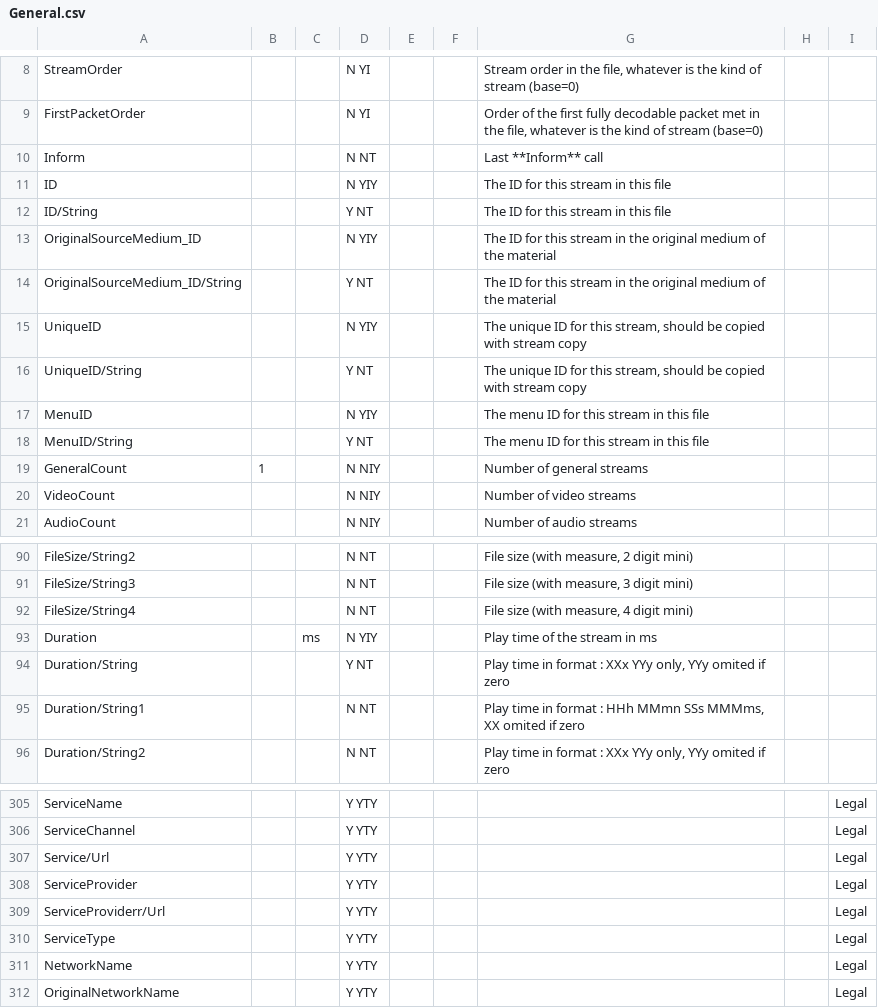
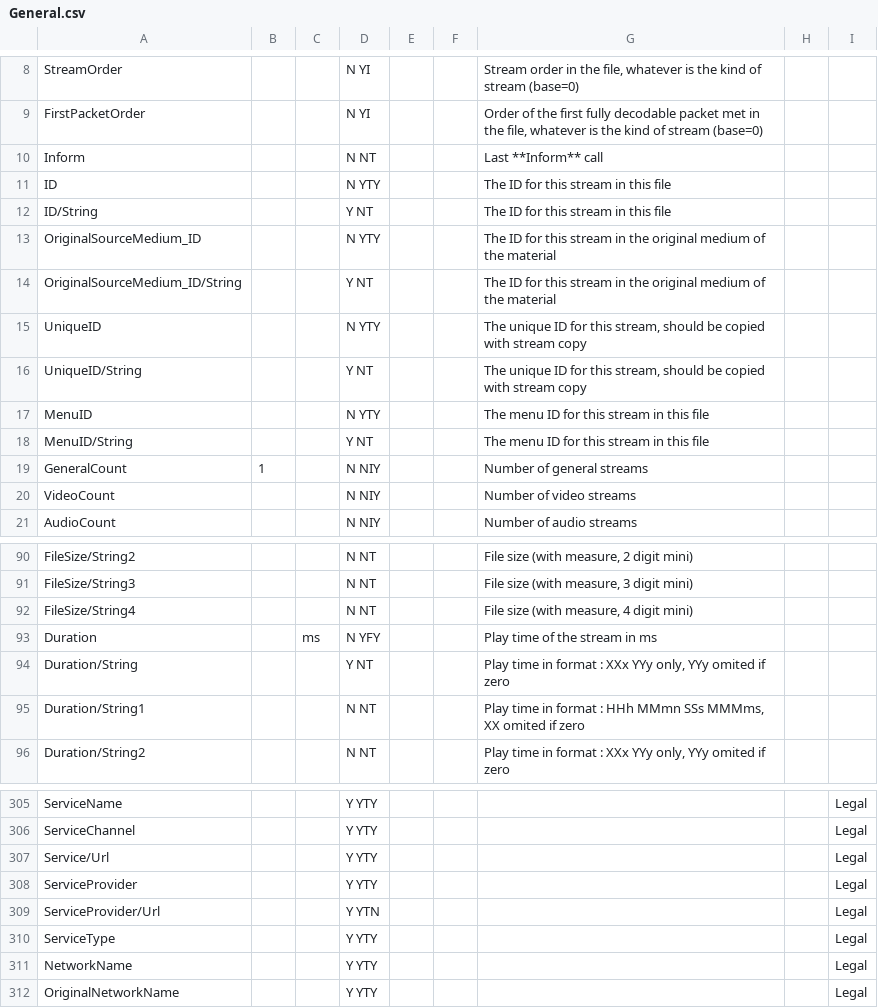
Before and after one commit to MediaArea/MediaInfoLib, a CSV file: Source/Resource/Text/Stream/General.csv, drawn as a sheet; only a part is shown, gaps mark what is left out.

```diff
--- a/Source/Resource/Text/Stream/General.csv
+++ b/Source/Resource/Text/Stream/General.csv
@@ -10,9 +10,9 @@ FirstPacketOrder;;;N YI;;;Order of the first fully decodable packet met in the f
 Inform;;;N NT;;;Last **Inform** call
-ID;;;N YIY;;;The ID for this stream in this file
+ID;;;N YTY;;;The ID for this stream in this file
 ID/String;;;Y NT;;;The ID for this stream in this file
-OriginalSourceMedium_ID;;;N YIY;;;The ID for this stream in the original medium of the material
+OriginalSourceMedium_ID;;;N YTY;;;The ID for this stream in the original medium of the material
 OriginalSourceMedium_ID/String;;;Y NT;;;The ID for this stream in the original medium of the material
-UniqueID;;;N YIY;;;The unique ID for this stream, should be copied with stream copy
+UniqueID;;;N YTY;;;The unique ID for this stream, should be copied with stream copy
 UniqueID/String;;;Y NT;;;The unique ID for this stream, should be copied with stream copy
-MenuID;;;N YIY;;;The menu ID for this stream in this file
+MenuID;;;N YTY;;;The menu ID for this stream in this file
 MenuID/String;;;Y NT;;;The menu ID for this stream in this file
@@ -92,3 +92,3 @@ FileSize/String3;;;N NT;;;File size (with measure, 3 digit mini)
 FileSize/String4;;;N NT;;;File size (with measure, 4 digit mini)
-Duration;; ms;N YIY;;;Play time of the stream in ms
+Duration;; ms;N YFY;;;Play time of the stream in ms
 Duration/String;;;Y NT;;;Play time in format : XXx YYy only, YYy omited if zero
@@ -308,3 +308,3 @@ Service/Url;;;Y YTY;;;;;Legal
 ServiceProvider;;;Y YTY;;;;;Legal
-ServiceProviderr/Url;;;Y YTY;;;;;Legal
+ServiceProvider/Url;;;Y YTN;;;;;Legal
 ServiceType;;;Y YTY;;;;;Legal
```
Also changed, not shown: Source/Resource/Text/Stream/Audio.csv, Source/Resource/Text/Stream/Image.csv, 6 other files.
